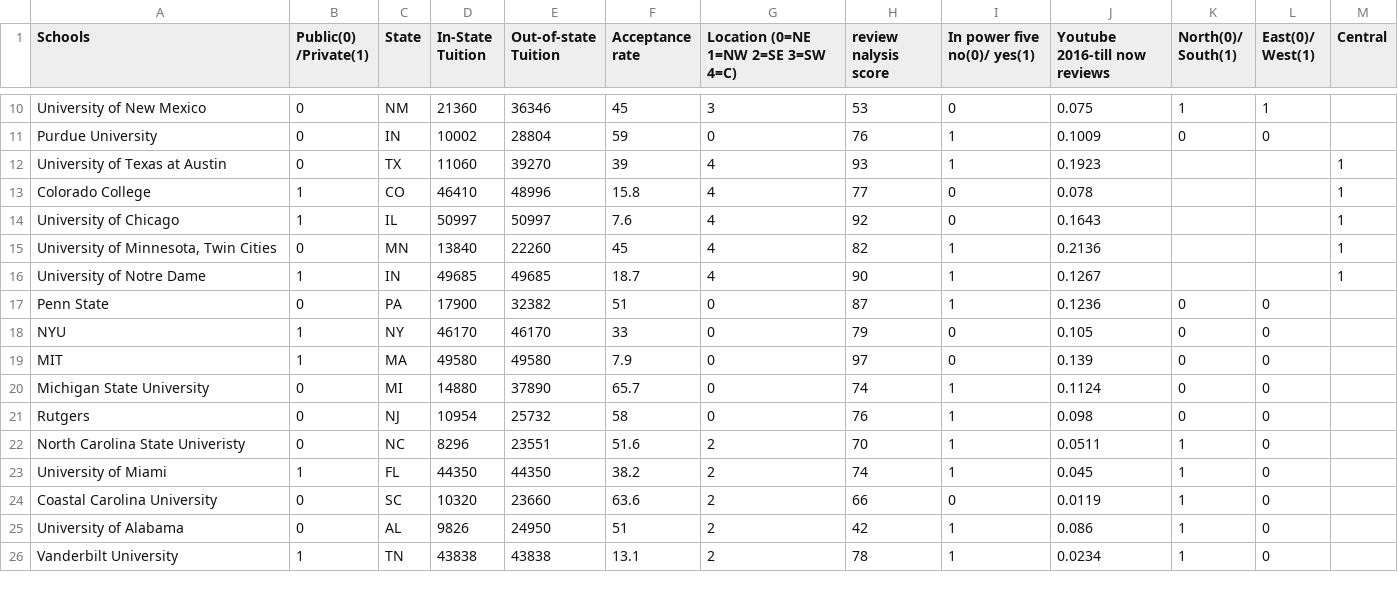
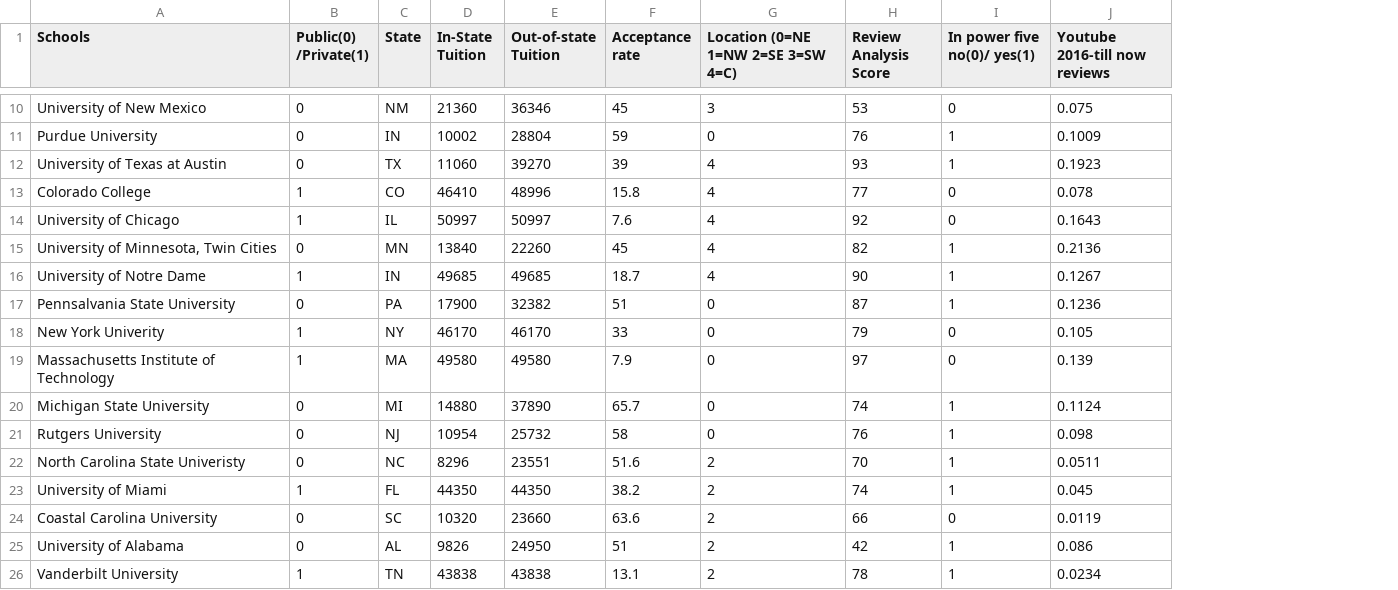
Before and after one commit to sindh-rao/College-selector, a CSV file: backend/truth_table.csv, drawn as a sheet; only a part is shown, gaps mark what is left out; removed rows and columns are numbered as before the commit, all else as after; the diff covers the shown part only; the diff names each change by its address in the sheet, - before the commit and + after, or states it on an @@ line.

```diff
--- a/backend/truth_table.csv
+++ b/backend/truth_table.csv
-column K (North(0)/ South(1)), rows 10-26: 1 | 0 |  |  |  |  |  | 0 | 0 | 0 | 0 | 0 | 1 | 1 | 1 | 1 | 1
-column L (East(0)/ West(1)), rows 10-26: 1 | 0 |  |  |  |  |  | 0 | 0 | 0 | 0 | 0 | 0 | 0 | 0 | 0 | 0
-column M (Central), rows 12-16: all 1
-H1: review nalysis score
+H1: Review Analysis Score
-A17 (Schools): Penn State
+A17 (Schools): Pennsalvania State University
-A18 (Schools): NYU
+A18 (Schools): New York Univerity
-A19 (Schools): MIT
+A19 (Schools): Massachusetts Institute of Technology
-A21 (Schools): Rutgers
+A21 (Schools): Rutgers University
```
Also changed, not shown: 10 added rows and 5 edited cells elsewhere in this file, 3 other files.
